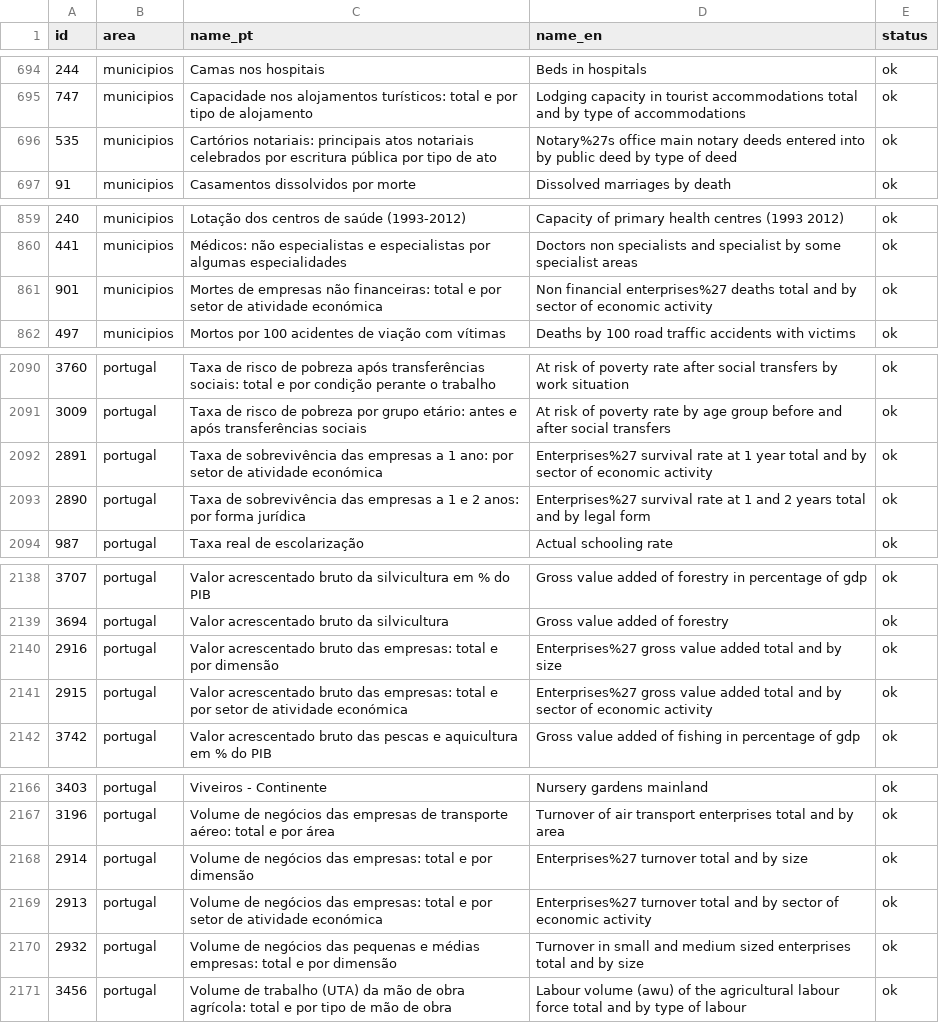
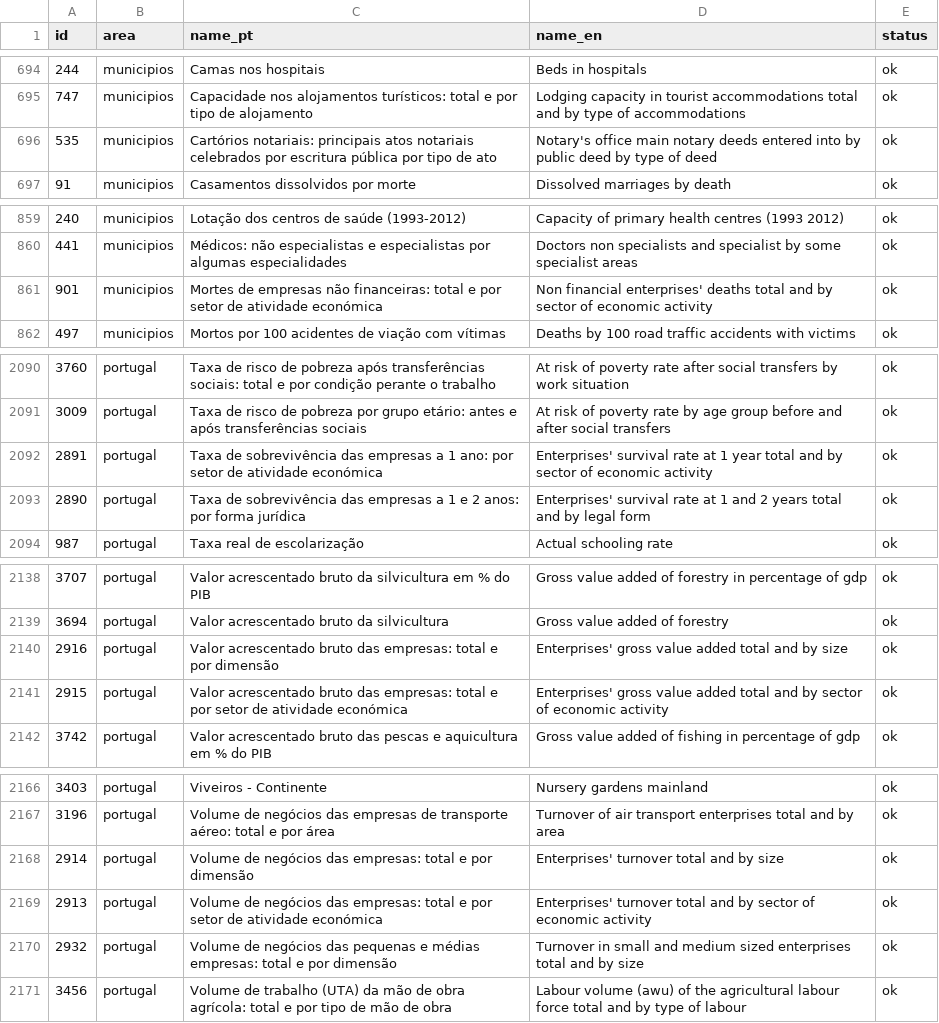
Before and after one commit to caasols/pordata, a CSV file: docs/data/names-map.csv, drawn as a sheet; only a part is shown, gaps mark what is left out; the diff covers the shown part only.

```diff
--- a/docs/data/names-map.csv
+++ b/docs/data/names-map.csv
@@ -695,3 +695,3 @@ id,area,name_pt,name_en,status
 747,municipios,Capacidade nos alojamentos turísticos: total e por tipo de alojamento,Lodging capacity in tourist accommodations total and by type of accommodations,ok
-535,municipios,Cartórios notariais: principais atos notariais celebrados por escritura pública por tipo de ato,Notary%27s office main notary deeds entered into by public deed by type of deed,ok
+535,municipios,Cartórios notariais: principais atos notariais celebrados por escritura pública por tipo de ato,Notary's office main notary deeds entered into by public deed by type of deed,ok
 91,municipios,Casamentos dissolvidos por morte,Dissolved marriages by death,ok
@@ -860,3 +860,3 @@ id,area,name_pt,name_en,status
 441,municipios,Médicos: não especialistas e especialistas por algumas especialidades,Doctors non specialists and specialist by some specialist areas,ok
-901,municipios,Mortes de empresas não financeiras: total e por setor de atividade económica,Non financial enterprises%27 deaths total and by sector of economic activity,ok
+901,municipios,Mortes de empresas não financeiras: total e por setor de atividade económica,Non financial enterprises' deaths total and by sector of economic activity,ok
 497,municipios,Mortos por 100 acidentes de viação com vítimas,Deaths by 100 road traffic accidents with victims,ok
@@ -2091,4 +2091,4 @@ id,area,name_pt,name_en,status
 3009,portugal,Taxa de risco de pobreza por grupo etário: antes e após transferências sociais,At risk of poverty rate by age group before and after social transfers,ok
-2891,portugal,Taxa de sobrevivência das empresas a 1 ano: por setor de atividade económica,Enterprises%27 survival rate at 1 year total and by sector of economic activity,ok
-2890,portugal,Taxa de sobrevivência das empresas a 1 e 2 anos: por forma jurídica,Enterprises%27 survival rate at 1 and 2 years total and by legal form,ok
+2891,portugal,Taxa de sobrevivência das empresas a 1 ano: por setor de atividade económica,Enterprises' survival rate at 1 year total and by sector of economic activity,ok
+2890,portugal,Taxa de sobrevivência das empresas a 1 e 2 anos: por forma jurídica,Enterprises' survival rate at 1 and 2 years total and by legal form,ok
 987,portugal,Taxa real de escolarização,Actual schooling rate,ok
@@ -2139,4 +2139,4 @@ id,area,name_pt,name_en,status
 3694,portugal,Valor acrescentado bruto da silvicultura,Gross value added of forestry,ok
-2916,portugal,Valor acrescentado bruto das empresas: total e por dimensão,Enterprises%27 gross value added total and by size,ok
-2915,portugal,Valor acrescentado bruto das empresas: total e por setor de atividade económica,Enterprises%27 gross value added total and by sector of economic activity,ok
+2916,portugal,Valor acrescentado bruto das empresas: total e por dimensão,Enterprises' gross value added total and by size,ok
+2915,portugal,Valor acrescentado bruto das empresas: total e por setor de atividade económica,Enterprises' gross value added total and by sector of economic activity,ok
 3742,portugal,Valor acrescentado bruto das pescas e aquicultura em % do PIB,Gross value added of fishing in percentage of gdp,ok
@@ -2167,4 +2167,4 @@ id,area,name_pt,name_en,status
 3196,portugal,Volume de negócios das empresas de transporte aéreo: total e por área,Turnover of air transport enterprises total and by area,ok
-2914,portugal,Volume de negócios das empresas: total e por dimensão,Enterprises%27 turnover total and by size,ok
-2913,portugal,Volume de negócios das empresas: total e por setor de atividade económica,Enterprises%27 turnover total and by sector of economic activity,ok
+2914,portugal,Volume de negócios das empresas: total e por dimensão,Enterprises' turnover total and by size,ok
+2913,portugal,Volume de negócios das empresas: total e por setor de atividade económica,Enterprises' turnover total and by sector of economic activity,ok
 2932,portugal,Volume de negócios das pequenas e médias empresas: total e por dimensão,Turnover in small and medium sized enterprises total and by size,ok
```
Also changed, not shown: 53 edited cells elsewhere in this file, docs/data/catalogue.csv, 4 other files.
